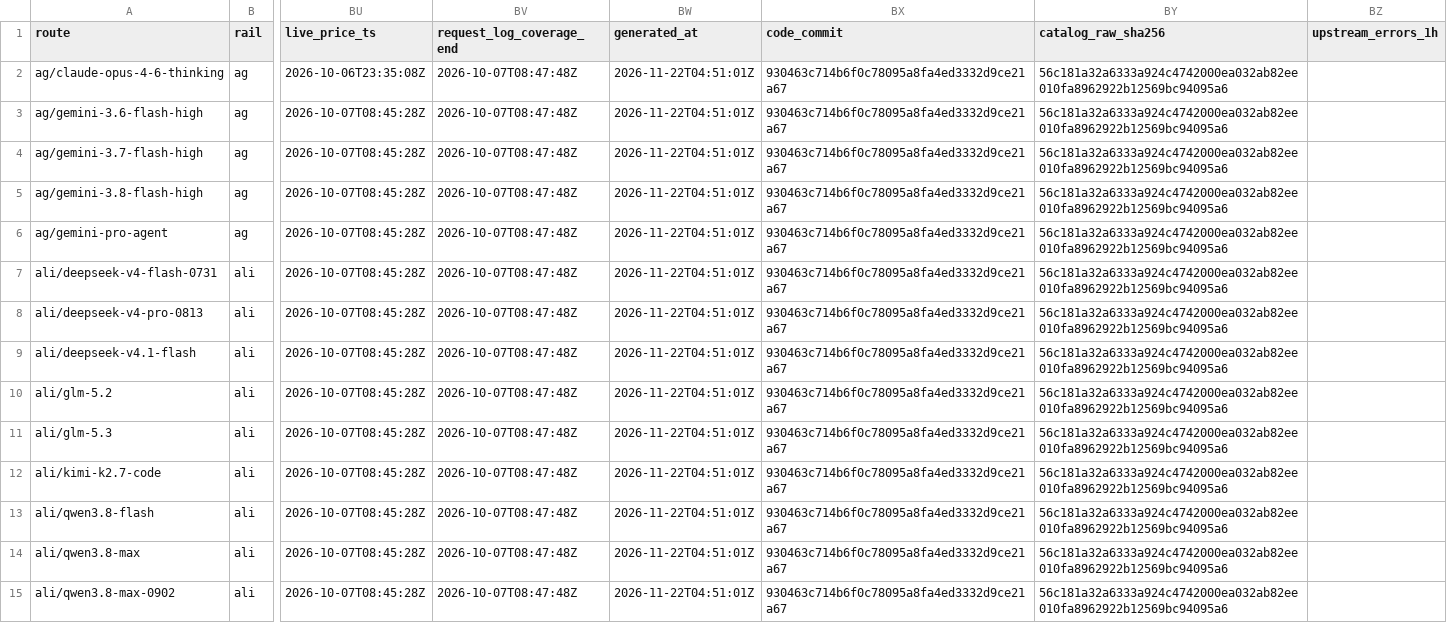
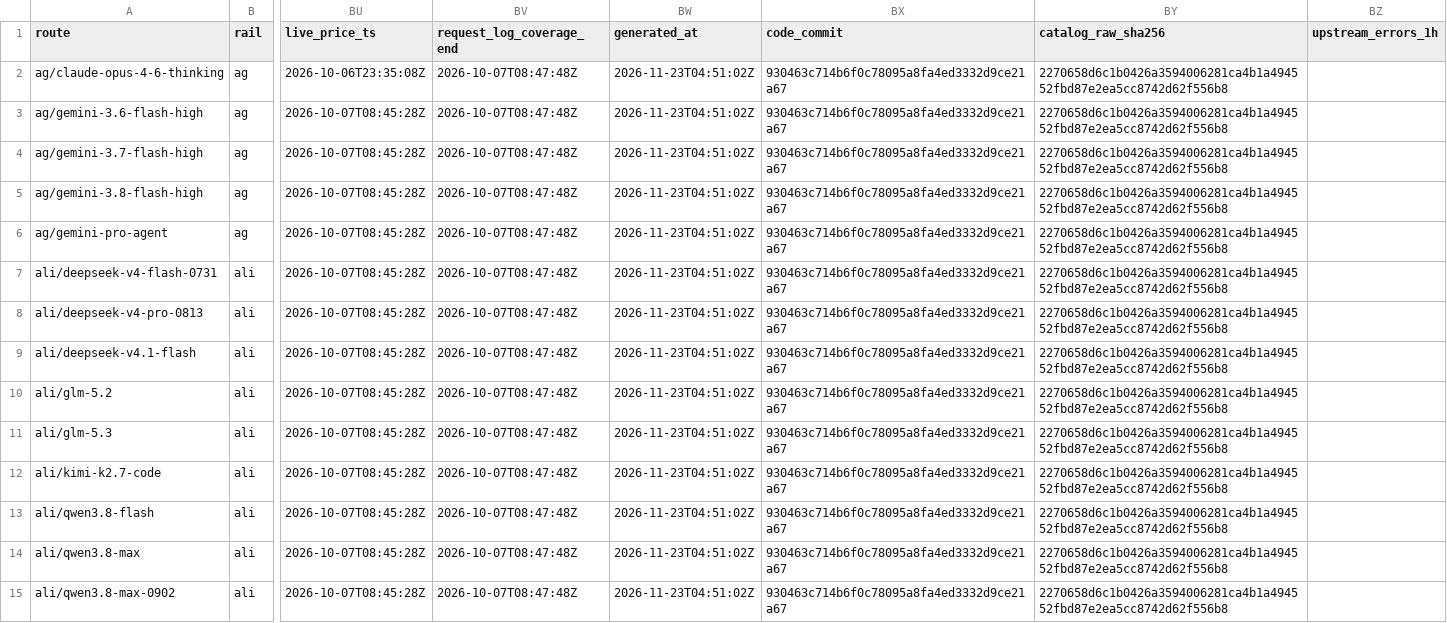
Before and after one commit to Pukujan/inference-recommendation-engine, a CSV file: inferhub/route-catalogue/latest/route-catalogue.csv, drawn as a sheet; only a part is shown, gaps mark what is left out; the diff covers the shown part only; the diff names each change by its address in the sheet, - before the commit and + after, or states it on an @@ line.

```diff
--- a/inferhub/route-catalogue/latest/route-catalogue.csv
+++ b/inferhub/route-catalogue/latest/route-catalogue.csv
-BW2:BW15 (generated_at): 2026-11-22T04:51:01Z
+BW2:BW15 (generated_at): 2026-11-23T04:51:02Z
-BY2:BY15 (catalog_raw_sha256): 56c181a32a6333a924c4742000ea032ab82ee010fa8962922b12569bc94095a6
+BY2:BY15 (catalog_raw_sha256): 2270658d6c1b0426a3594006281ca4b1a494552fbd87e2ea5cc8742d62f556b8
```
Also changed, not shown: 154 edited cells elsewhere in this file, inferhub/price-snapshots/index.csv, 8 other files.
